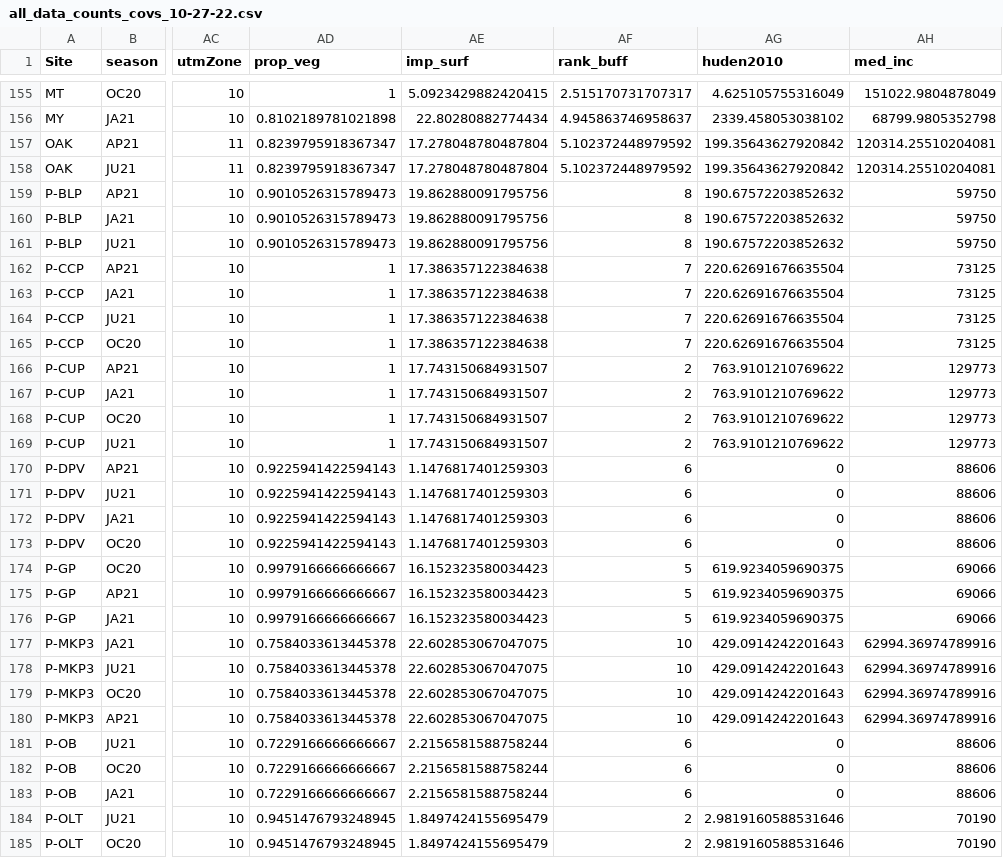
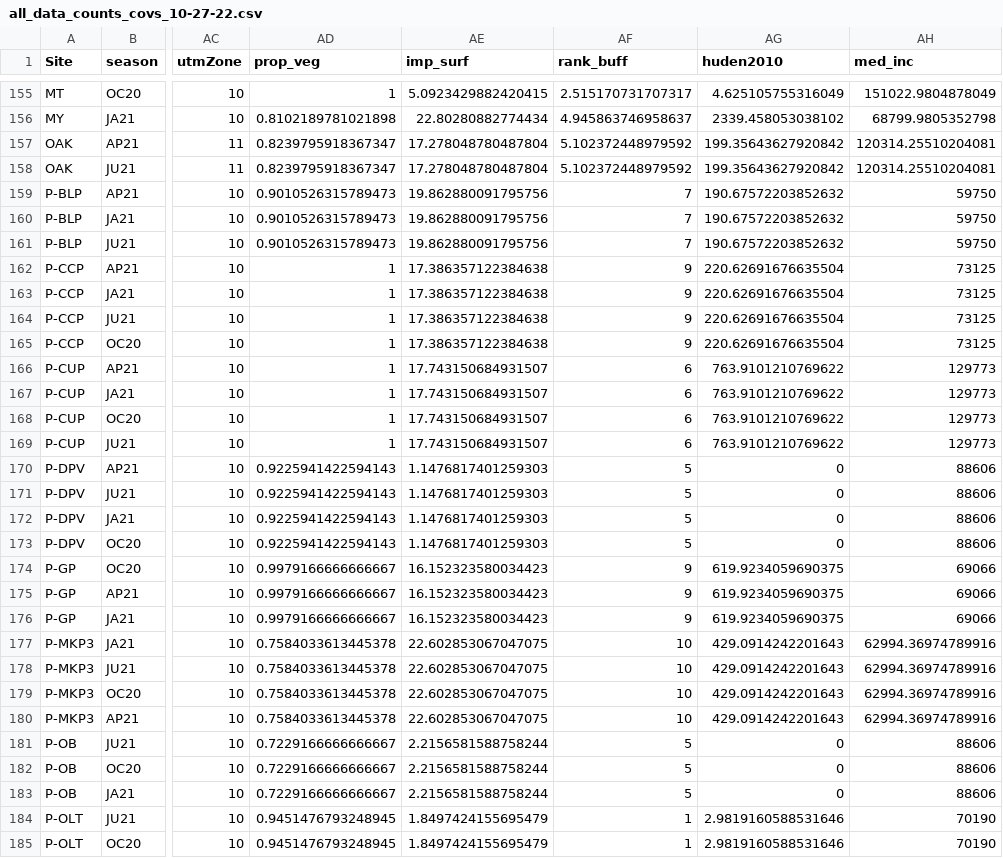
Before and after one commit to yasminehentati/west_coast_uwin, a CSV file: data/all_data_counts_covs_10-27-22.csv, drawn as a sheet; only a part is shown, gaps mark what is left out; the diff covers the shown part only; the diff names each change by its address in the sheet, - before the commit and + after, or states it on an @@ line.

```diff
--- a/data/all_data_counts_covs_10-27-22.csv
+++ b/data/all_data_counts_covs_10-27-22.csv
-AF159:AF161 (rank_buff): 8
+AF159:AF161 (rank_buff): 7
-AF162:AF165 (rank_buff): 7
+AF162:AF165 (rank_buff): 9
-AF166:AF169 (rank_buff): 2
+AF166:AF169 (rank_buff): 6
-AF170:AF173 (rank_buff): 6
+AF170:AF173 (rank_buff): 5
-AF174:AF176 (rank_buff): 5
+AF174:AF176 (rank_buff): 9
-AF181:AF183 (rank_buff): 6
+AF181:AF183 (rank_buff): 5
-AF184:AF185 (rank_buff): 2
+AF184:AF185 (rank_buff): 1
```
Also changed, not shown: 63 edited cells elsewhere in this file, 6 other files.
